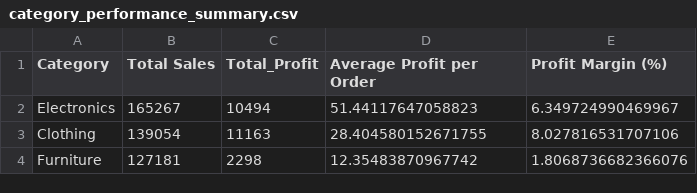
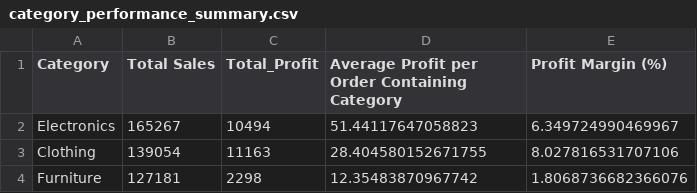
Before and after one commit to ankitaa19/Nexora, a CSV file: Q1_Sales_Analysis/Part_1_Sales_Profitability/outputs/tables/category_performance_summary.csv, drawn as a sheet.

Commit message:
Clarify Q1 analysis labels and safeguards

```diff
--- a/Q1_Sales_Analysis/Part_1_Sales_Profitability/outputs/tables/category_performance_summary.csv
+++ b/Q1_Sales_Analysis/Part_1_Sales_Profitability/outputs/tables/category_performance_summary.csv
@@ -1,2 +1,2 @@
-Category,Total Sales,Total_Profit,Average Profit per Order,Profit Margin (%)
+Category,Total Sales,Total_Profit,Average Profit per Order Containing Category,Profit Margin (%)
 Electronics,165267,10494,51.44117647058823,6.349724990469967
```
Also changed, not shown: 8 other files.
